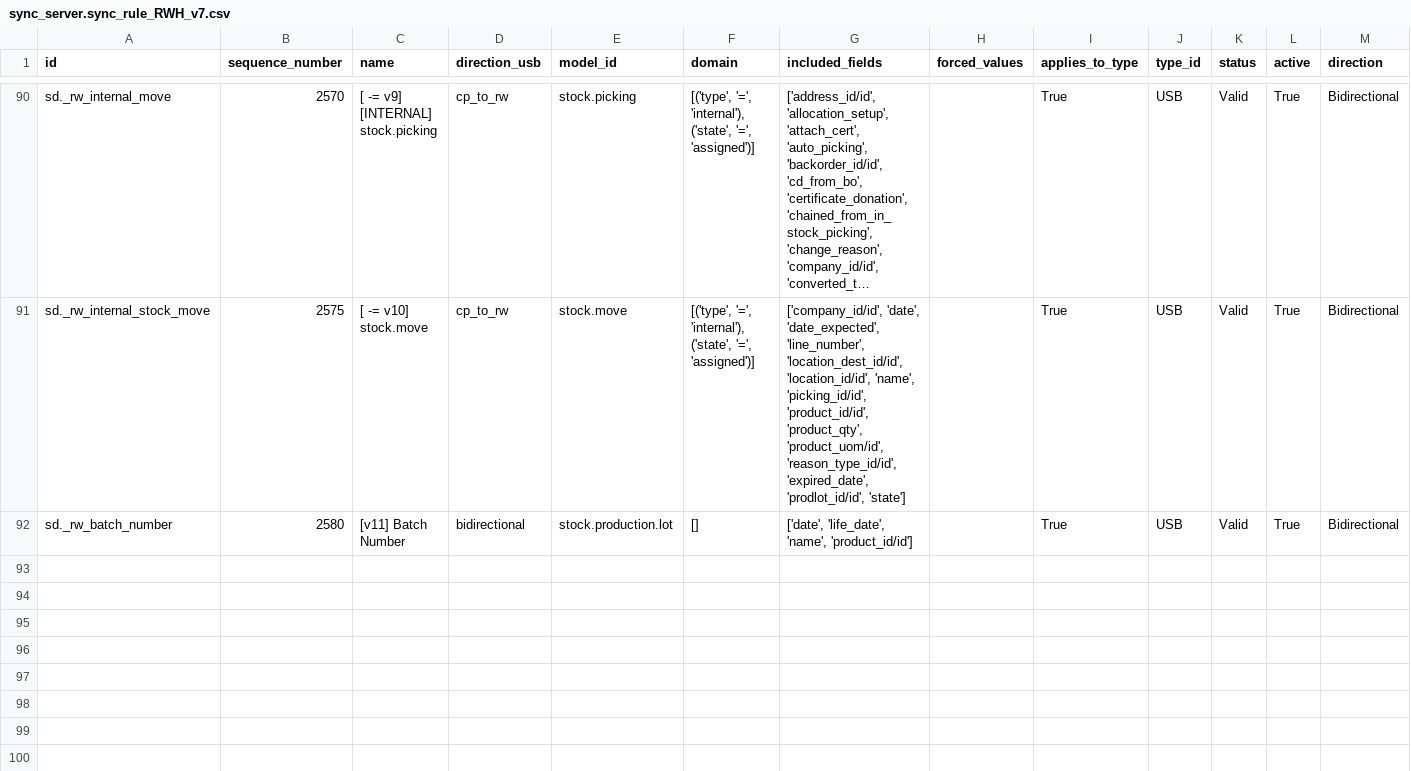
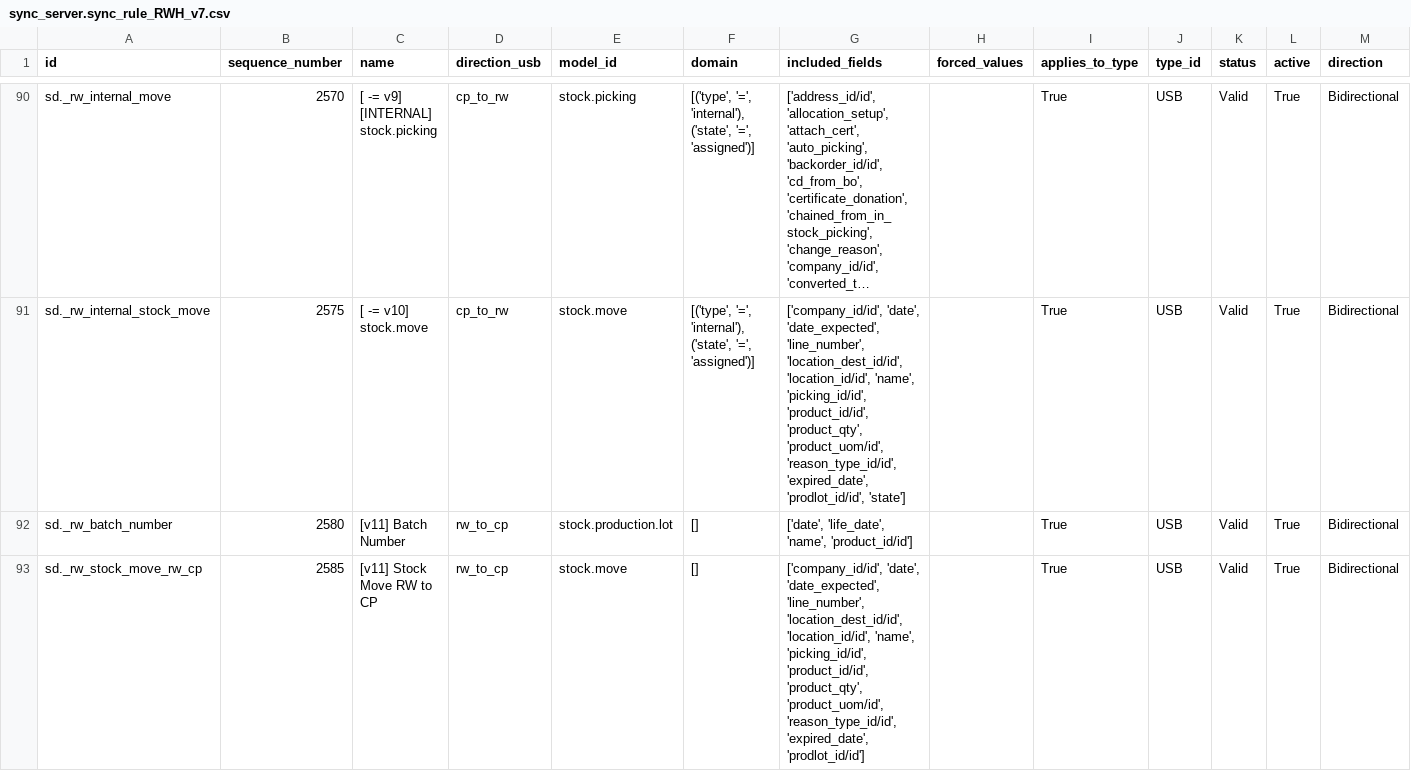
Before and after one commit to Unifield/unifield-wm, a CSV file: sync_server.sync_rule_RWH_v7.csv, drawn as a sheet; only a part is shown, gaps mark what is left out; long unchanged cells end in …; the diff names each change by its address in the sheet, - before the commit and + after, or states it on an @@ line.

Commit message:
[ADD] sync rule for stock move changes from rw

```diff
--- a/sync_server.sync_rule_RWH_v7.csv
+++ b/sync_server.sync_rule_RWH_v7.csv
-D92 (direction_usb): bidirectional
+D92 (direction_usb): rw_to_cp
+row 93: sd._rw_stock_move_rw_cp | 2585 | [v11] Stock Move RW to CP | rw_to_cp | stock.move | [] | ['company_id/id', 'date', 'date_expected', 'line_number', 'location_dest_id/id', 'location_id/id', 'name', 'picking_id/id', 'product_id/id', 'product_qty', 'product_uom/id', 'reason_type_id/id', 'expired_date', 'prodlot_id/id'] |  | True | USB | Valid | True | Bidirectional
```
